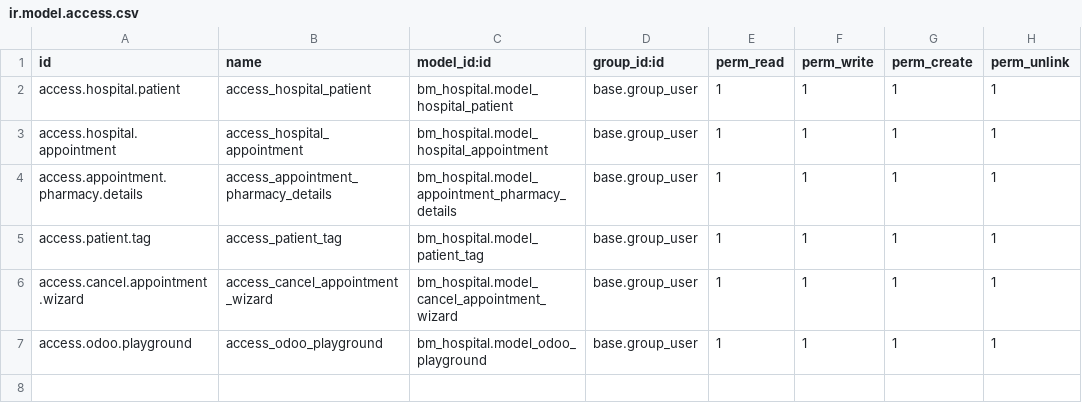
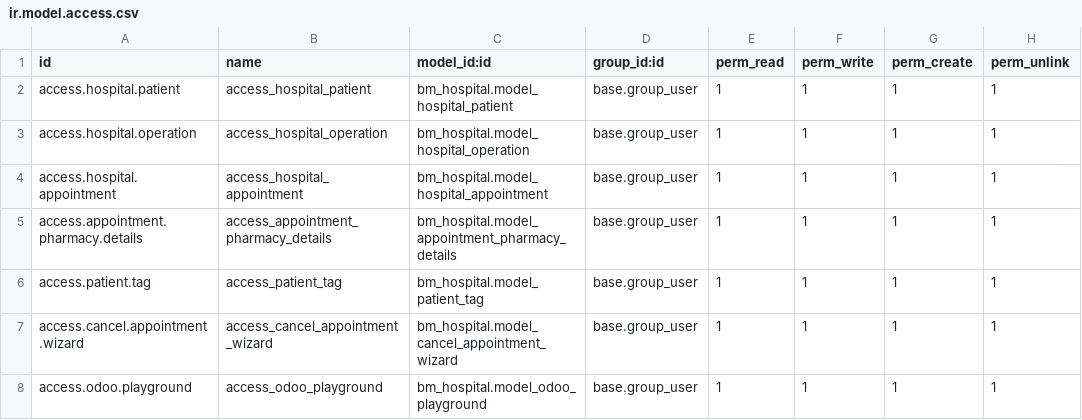
Before and after one commit to elahy/HospitalManagementSystem, a CSV file: security/ir.model.access.csv, drawn as a sheet; the diff names each change by its address in the sheet, - before the commit and + after, or states it on an @@ line.

```diff
--- a/security/ir.model.access.csv
+++ b/security/ir.model.access.csv
+row 3: access.hospital.operation | access_hospital_operation | bm_hospital.model_hospital_operation | base.group_user | 1 | 1 | 1 | 1
```
Also changed, not shown: 7 other files.
